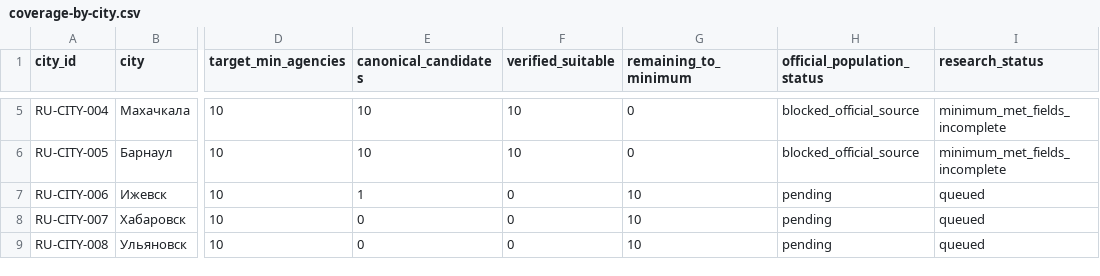
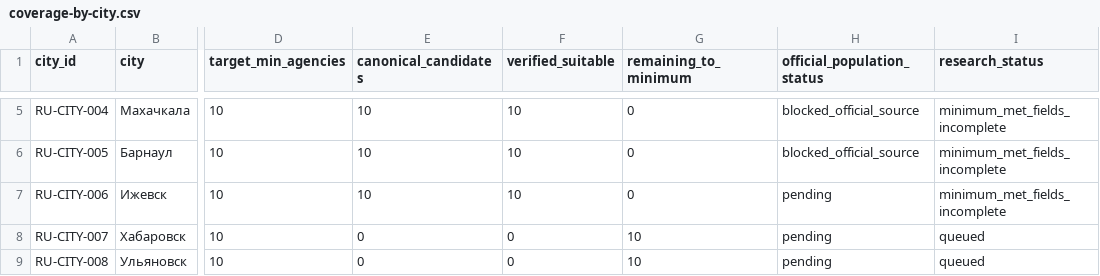
Before and after one commit to apodelenko-ctrl/WEGC, a CSV file: project-bible/mira/research/agency-expansion-2026-09-19/coverage-by-city.csv, drawn as a sheet; only a part is shown, gaps mark what is left out; the diff names each change by its address in the sheet, - before the commit and + after, or states it on an @@ line.

Commit message:
MIRA agencies: mark Izhevsk minimum met

```diff
--- a/project-bible/mira/research/agency-expansion-2026-09-19/coverage-by-city.csv
+++ b/project-bible/mira/research/agency-expansion-2026-09-19/coverage-by-city.csv
-E7 (canonical_candidates): 1
+E7 (canonical_candidates): 10
-F7 (verified_suitable): 0
+F7 (verified_suitable): 10
-G7 (remaining_to_minimum): 10
+G7 (remaining_to_minimum): 0
-I7 (research_status): queued
+I7 (research_status): minimum_met_fields_incomplete
```
